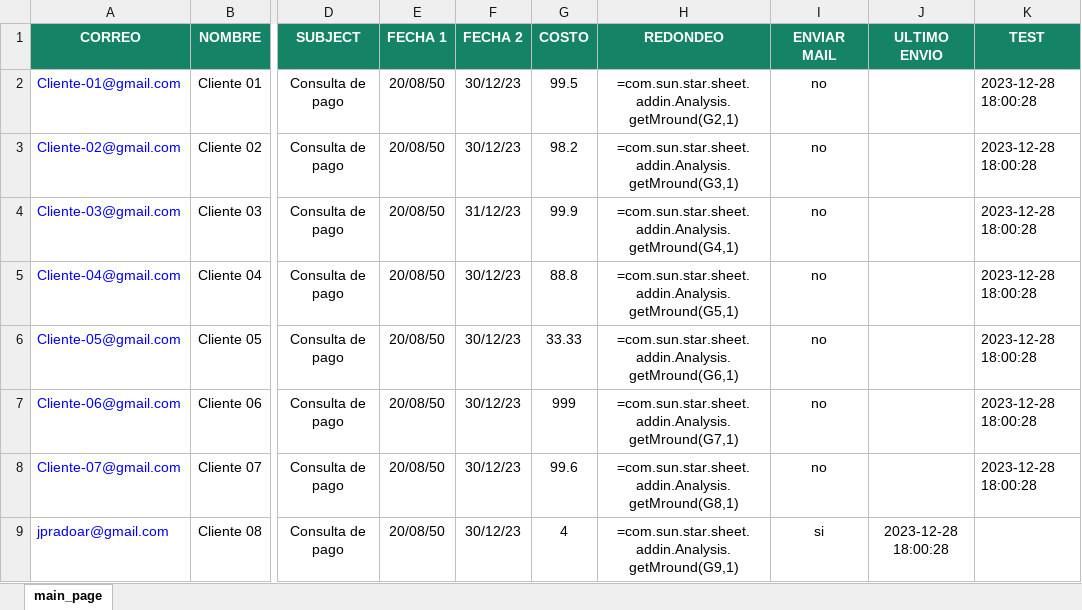
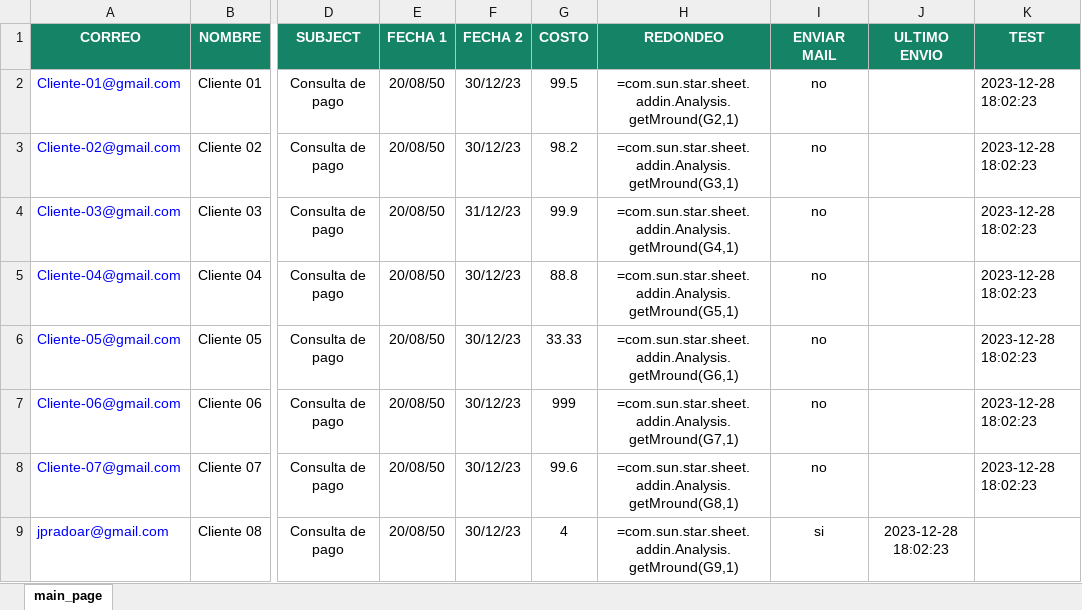
Before and after one commit to jpradoar/mai_client_sender, an Excel workbook: clients.xlsx, sheet main_page, drawn as a sheet; only a part is shown, gaps mark what is left out; values as stored, in another font and other column widths than the file's, no borders; formulas without a stored value are shown as written; the diff names each change by its address in the sheet, - before the commit and + after, or states it on an @@ line.

Commit message:
AutoCommit: autoupdate clients.xlsx file

```diff
--- a/clients.xlsx (sheet main_page)
+++ b/clients.xlsx (sheet main_page)
-K2:K8 (TEST): 2023-12-28 18:00:28
+K2:K8 (TEST): 2023-12-28 18:02:23
-J9 (ULTIMO ENVIO): 2023-12-28 18:00:28
+J9 (ULTIMO ENVIO): 2023-12-28 18:02:23
```
Also changed, not shown: 1 other file.
